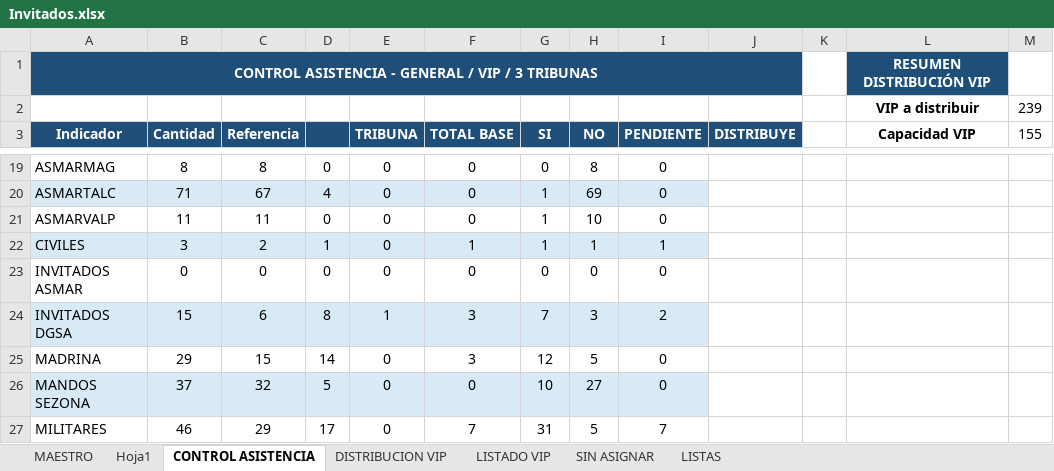
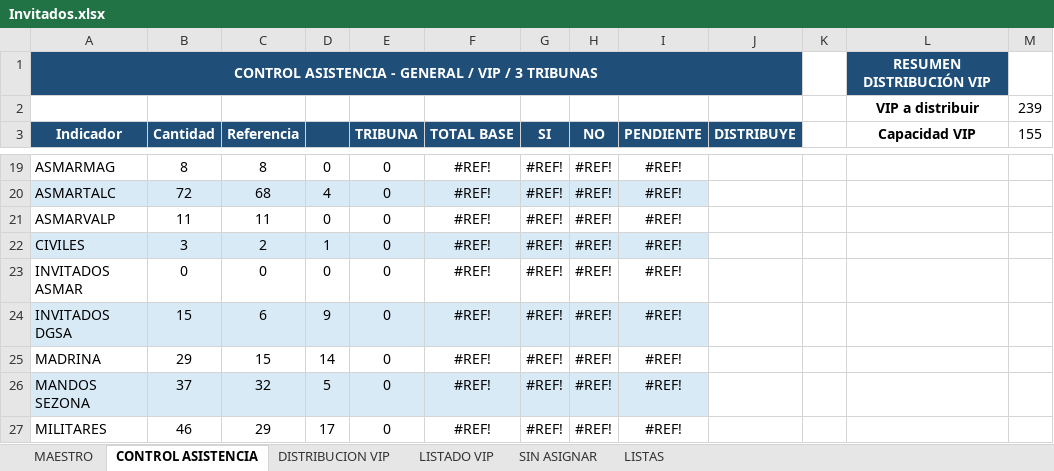
Before and after one commit to NachoPV114/ceremonia-app, an Excel workbook: Invitados.xlsx, sheet CONTROL ASISTENCIA, drawn as a sheet; only a part is shown, gaps mark what is left out; values as stored, in another font and other column widths than the file's, no borders; the diff covers the shown part only; the diff names each change by its address in the sheet, - before the commit and + after, or states it on an @@ line.

```diff
--- a/Invitados.xlsx (sheet CONTROL ASISTENCIA)
+++ b/Invitados.xlsx (sheet CONTROL ASISTENCIA)
-sheet tab: Hoja1
-F19:F21 (TOTAL BASE): 0
+F19:F21 (TOTAL BASE): #REF!
-G19 (SI): 0
+G19 (SI): #REF!
-H19 (NO): 8
+H19 (NO): #REF!
-I19:I21 (PENDIENTE): 0
+I19:I21 (PENDIENTE): #REF!
-B20 (Cantidad): 71
+B20 (Cantidad): 72
-C20 (Referencia): 67
+C20 (Referencia): 68
-G20:G22 (SI): 1
+G20:G22 (SI): #REF!
-H20 (NO): 69
+H20 (NO): #REF!
-H21 (NO): 10
+H21 (NO): #REF!
-F22 (TOTAL BASE): 1
+F22 (TOTAL BASE): #REF!
-H22 (NO): 1
+H22 (NO): #REF!
-I22 (PENDIENTE): 1
+I22 (PENDIENTE): #REF!
-F23 (TOTAL BASE): 0
+F23 (TOTAL BASE): #REF!
-G23 (SI): 0
+G23 (SI): #REF!
-H23 (NO): 0
+H23 (NO): #REF!
-I23 (PENDIENTE): 0
+I23 (PENDIENTE): #REF!
-D24: 8
+D24: 9
-E24 (TRIBUNA): 1
+E24 (TRIBUNA): 0
-F24:F25 (TOTAL BASE): 3
+F24:F25 (TOTAL BASE): #REF!
-G24 (SI): 7
+G24 (SI): #REF!
-H24 (NO): 3
+H24 (NO): #REF!
-I24 (PENDIENTE): 2
+I24 (PENDIENTE): #REF!
-G25 (SI): 12
+G25 (SI): #REF!
-H25 (NO): 5
+H25 (NO): #REF!
-I25:I26 (PENDIENTE): 0
+I25:I26 (PENDIENTE): #REF!
-F26 (TOTAL BASE): 0
+F26 (TOTAL BASE): #REF!
-G26 (SI): 10
+G26 (SI): #REF!
-H26 (NO): 27
+H26 (NO): #REF!
-F27 (TOTAL BASE): 7
+F27 (TOTAL BASE): #REF!
-G27 (SI): 31
+G27 (SI): #REF!
-H27 (NO): 5
+H27 (NO): #REF!
-I27 (PENDIENTE): 7
+I27 (PENDIENTE): #REF!
```
Also changed, not shown: 62 edited cells elsewhere in this sheet, sheet MAESTRO, formulas that keep their value, hidden cells, 2 other files.
